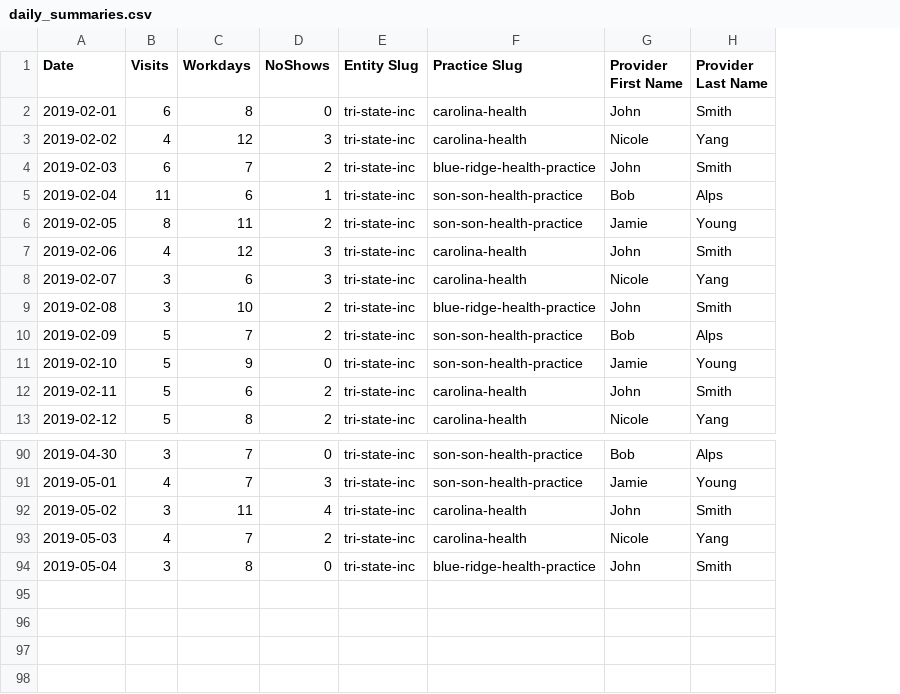
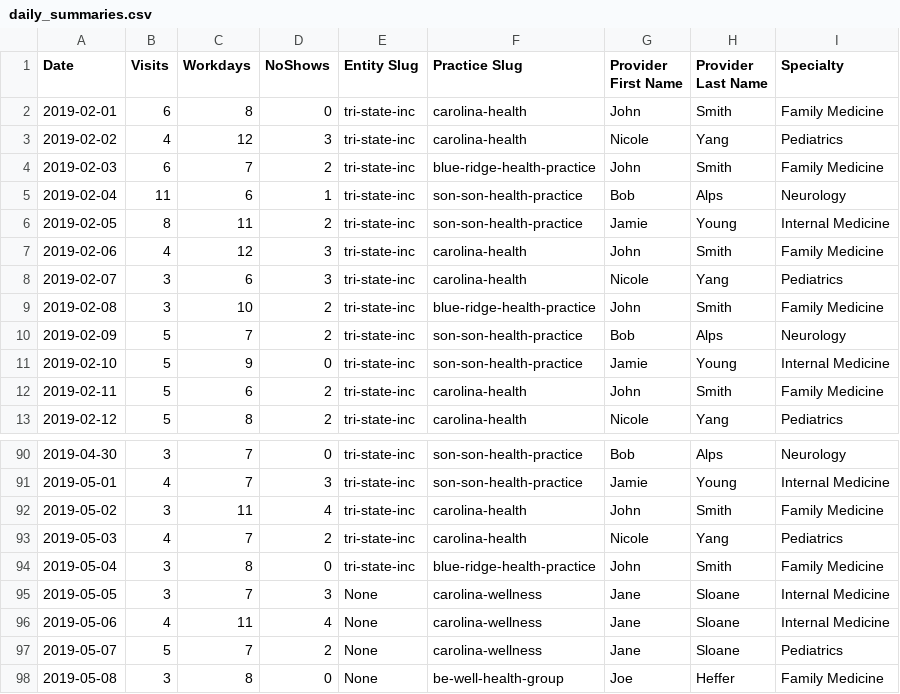
Before and after one commit to rdemint/form-reporting, a CSV file: daily_summaries.csv, drawn as a sheet; only a part is shown, gaps mark what is left out; the diff names each change by its address in the sheet, - before the commit and + after, or states it on an @@ line.

Commit message:
Added (Provider's) Specialty model, associated serializers

```diff
--- a/daily_summaries.csv
+++ b/daily_summaries.csv
+column I (Specialty), rows 2-13: Family Medicine | Pediatrics | Family Medicine | Neurology | Internal Medicine | Family Medicine | Pediatrics | Family Medicine | Neurology | Internal Medicine | Family Medicine | Pediatrics; rows 90-94: Neurology | Internal Medicine | Family Medicine | Pediatrics | Family Medicine
+row 95: 2019-05-05 | 3 | 7 | 3 | None | carolina-wellness | Jane | Sloane | Internal Medicine
+row 96: 2019-05-06 | 4 | 11 | 4 | None | carolina-wellness | Jane | Sloane | Internal Medicine
+row 97: 2019-05-07 | 5 | 7 | 2 | None | carolina-wellness | Jane | Sloane | Pediatrics
+row 98: 2019-05-08 | 3 | 8 | 0 | None | be-well-health-group | Joe | Heffer | Family Medicine
```
Also changed, not shown: 10 other files.
